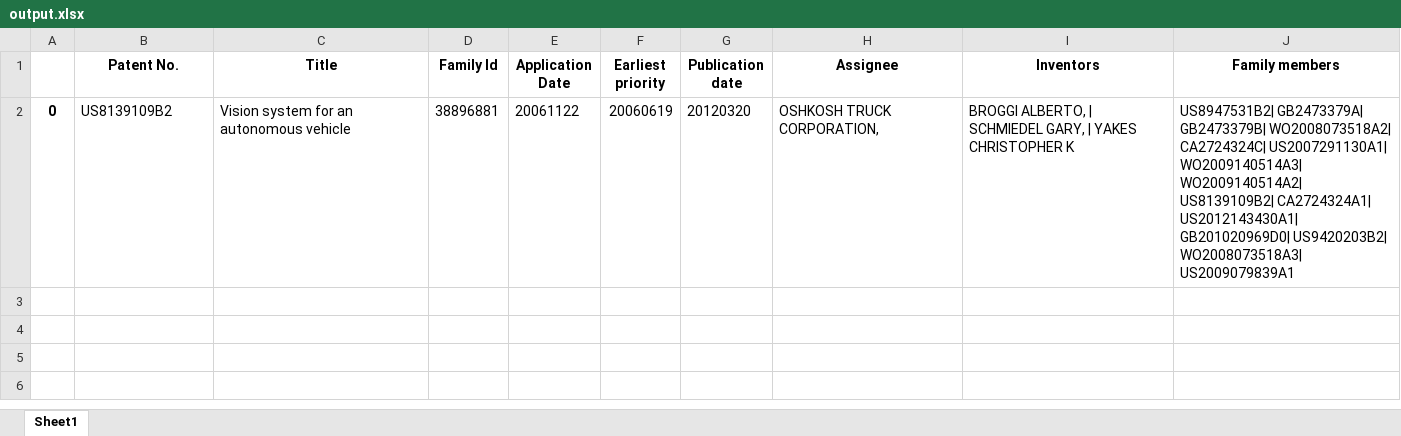
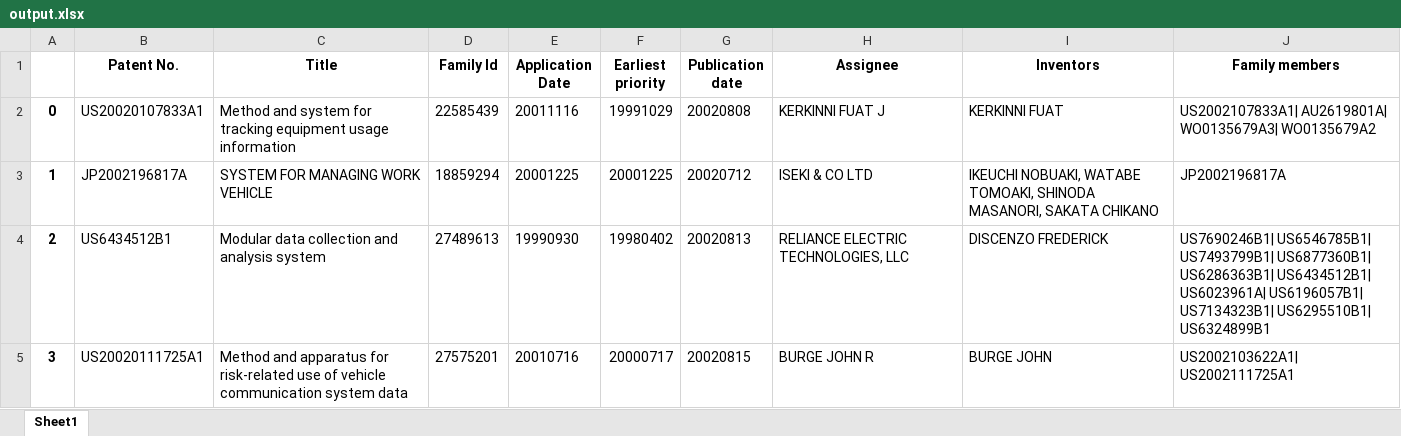
Before and after one commit to ankitk50/PatentTools, an Excel workbook: EPO/output.xlsx, sheet Sheet1, drawn as a sheet; values as stored, in another font and other column widths than the file's, no borders; removed rows and columns are numbered as before the commit, all else as after; the diff names each change by its address in the sheet, - before the commit and + after, or states it on an @@ line.

```diff
--- a/EPO/output.xlsx (sheet Sheet1)
+++ b/EPO/output.xlsx (sheet Sheet1)
-row 2: 0 | US8139109B2 | Vision system for an autonomous vehicle | 38896881 | 20061122 | 20060619 | 20120320 | OSHKOSH TRUCK CORPORATION, | BROGGI ALBERTO, | SCHMIEDEL GARY, | YAKES CHRISTOPHER K | US8947531B2| GB2473379A| GB2473379B| WO2008073518A2| CA2724324C| US2007291130A1| WO2009140514A3| WO2009140514A2| US8139109B2| CA2724324A1| US2012143430A1| GB201020969D0| US9420203B2| WO2008073518A3| US2009079839A1
+row 2: 0 | US20020107833A1 | Method and system for tracking equipment usage information | 22585439 | 20011116 | 19991029 | 20020808 | KERKINNI FUAT J | KERKINNI FUAT | US2002107833A1| AU2619801A| WO0135679A3| WO0135679A2
+row 3: 1 | JP2002196817A | SYSTEM FOR MANAGING WORK VEHICLE | 18859294 | 20001225 | 20001225 | 20020712 | ISEKI & CO LTD | IKEUCHI NOBUAKI, WATABE TOMOAKI, SHINODA MASANORI, SAKATA CHIKANO | JP2002196817A
+row 4: 2 | US6434512B1 | Modular data collection and analysis system | 27489613 | 19990930 | 19980402 | 20020813 | RELIANCE ELECTRIC TECHNOLOGIES, LLC | DISCENZO FREDERICK | US7690246B1| US6546785B1| US7493799B1| US6877360B1| US6286363B1| US6434512B1| US6023961A| US6196057B1| US7134323B1| US6295510B1| US6324899B1
+row 5: 3 | US20020111725A1 | Method and apparatus for risk-related use of vehicle communication system data | 27575201 | 20010716 | 20000717 | 20020815 | BURGE JOHN R | BURGE JOHN | US2002103622A1| US2002111725A1
```
Also changed, not shown: 1 other file.
